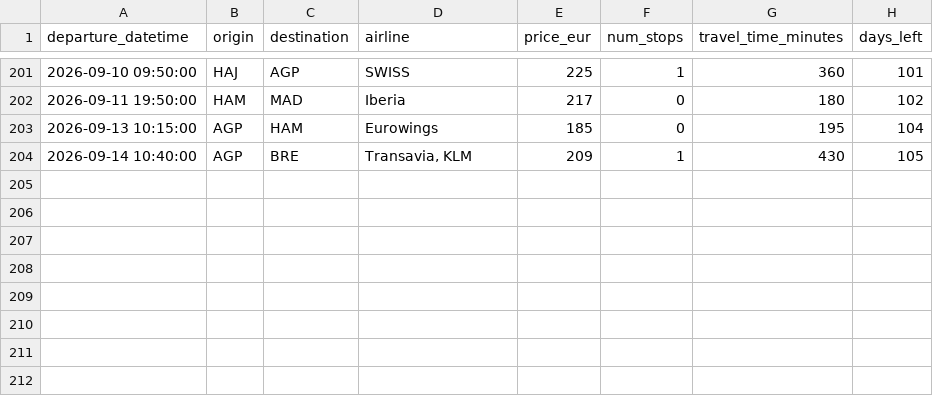
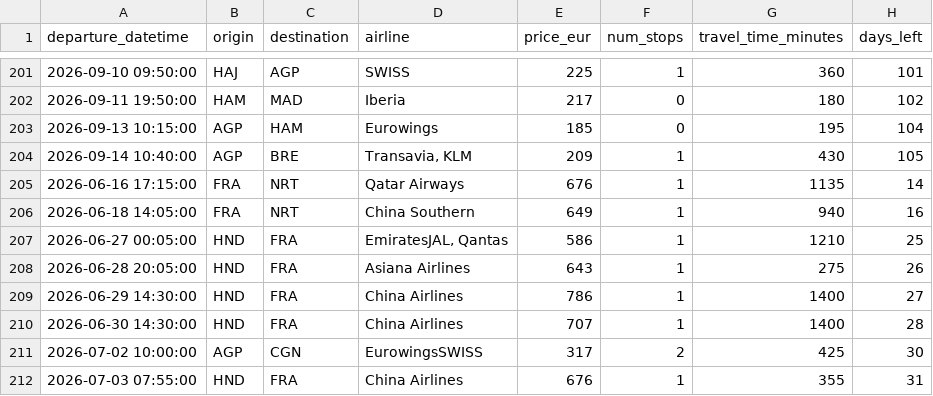
Before and after one commit to pilaarfdeez/Seguidor_vuelos, a CSV file: data/results/raw/preview.csv, drawn as a sheet; only a part is shown, gaps mark what is left out; the diff names each change by its address in the sheet, - before the commit and + after, or states it on an @@ line.

```diff
--- a/data/results/raw/preview.csv
+++ b/data/results/raw/preview.csv
+row 205: 2026-06-16 17:15:00 | FRA | NRT | Qatar Airways | 676 | 1 | 1135 | 14
+row 206: 2026-06-18 14:05:00 | FRA | NRT | China Southern | 649 | 1 | 940 | 16
+row 207: 2026-06-27 00:05:00 | HND | FRA | EmiratesJAL, Qantas | 586 | 1 | 1210 | 25
+row 208: 2026-06-28 20:05:00 | HND | FRA | Asiana Airlines | 643 | 1 | 275 | 26
+row 209: 2026-06-29 14:30:00 | HND | FRA | China Airlines | 786 | 1 | 1400 | 27
+row 210: 2026-06-30 14:30:00 | HND | FRA | China Airlines | 707 | 1 | 1400 | 28
+row 211: 2026-07-02 10:00:00 | AGP | CGN | EurowingsSWISS | 317 | 2 | 425 | 30
+row 212: 2026-07-03 07:55:00 | HND | FRA | China Airlines | 676 | 1 | 355 | 31
```
Also changed, not shown: 2 other files.
